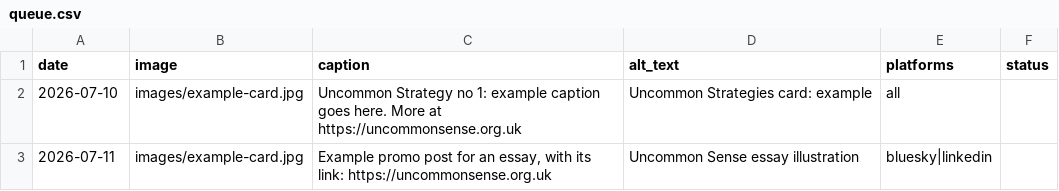
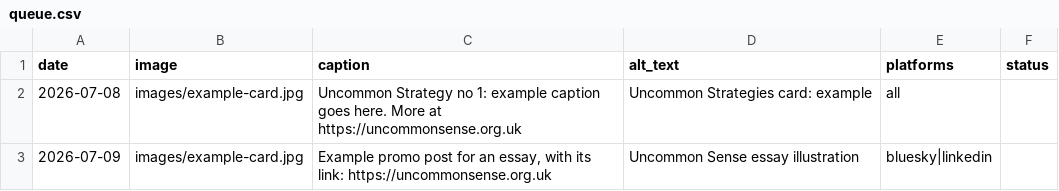
Before and after one commit to craigthomas101/uncommon-autoposter, a CSV file: queue.csv, drawn as a sheet.

Commit message:
Update queue.csv with new entries

```diff
--- a/queue.csv
+++ b/queue.csv
@@ -1,3 +1,3 @@
 date,image,caption,alt_text,platforms,status
-2026-07-10,images/example-card.jpg,"Uncommon Strategy no 1: example caption goes here. More at https://uncommonsense.org.uk","Uncommon Strategies card: example",all,
-2026-07-11,images/example-card.jpg,"Example promo post for an essay, with its link: https://uncommonsense.org.uk","Uncommon Sense essay illustration",bluesky|linkedin,
+2026-07-08,images/example-card.jpg,"Uncommon Strategy no 1: example caption goes here. More at https://uncommonsense.org.uk","Uncommon Strategies card: example",all,
+2026-07-09,images/example-card.jpg,"Example promo post for an essay, with its link: https://uncommonsense.org.uk","Uncommon Sense essay illustration",bluesky|linkedin,
```
